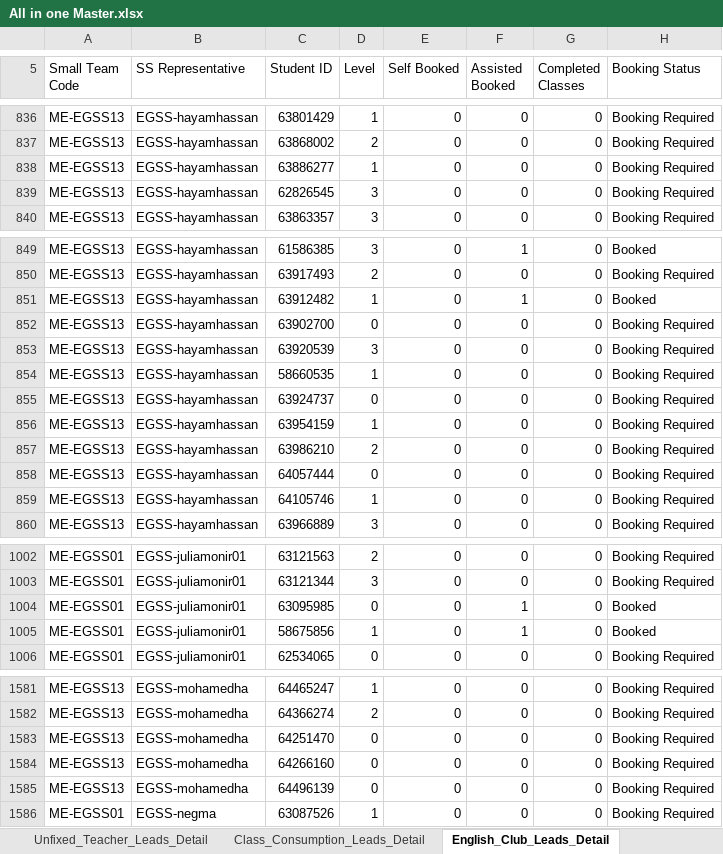
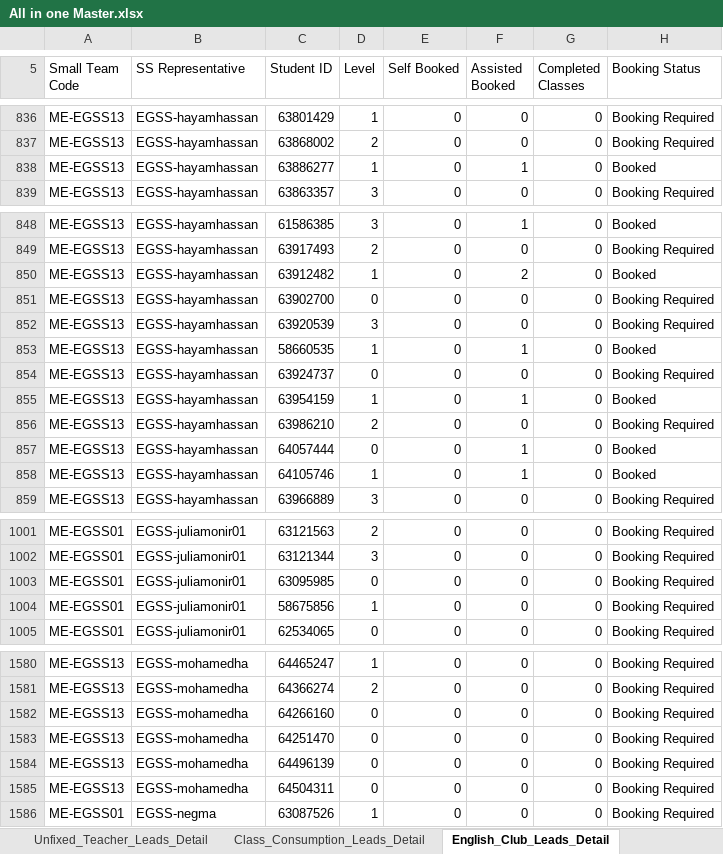
Before and after one commit to husseinelaasar/big-team-01-dashboard, an Excel workbook: attachments/All in one Master.xlsx, sheet English_Club_Leads_Detail, drawn as a sheet; only a part is shown, gaps mark what is left out; values as stored, in another font and other column widths than the file's, no cell formats; removed rows and columns are numbered as before the commit, all else as after; the diff covers the shown part only; the diff names each change by its address in the sheet, - before the commit and + after, or states it on an @@ line.

```diff
--- a/attachments/All in one Master.xlsx (sheet English_Club_Leads_Detail)
+++ b/attachments/All in one Master.xlsx (sheet English_Club_Leads_Detail)
-F838 (Assisted Booked): 0
+F838 (Assisted Booked): 1
-H838 (Booking Status): Booking Required
+H838 (Booking Status): Booked
-row 839: ME-EGSS13 | EGSS-hayamhassan | 62826545 | 3 | 0 | 0 | 0 | Booking Required
-F850 (Assisted Booked): 1
+F850 (Assisted Booked): 2
-F853 (Assisted Booked): 0
+F853 (Assisted Booked): 1
-H853 (Booking Status): Booking Required
+H853 (Booking Status): Booked
-F855 (Assisted Booked): 0
+F855 (Assisted Booked): 1
-H855 (Booking Status): Booking Required
+H855 (Booking Status): Booked
-F857:F858 (Assisted Booked): 0
+F857:F858 (Assisted Booked): 1
-H857:H858 (Booking Status): Booking Required
+H857:H858 (Booking Status): Booked
-F1003:F1004 (Assisted Booked): 1
+F1003:F1004 (Assisted Booked): 0
-H1003:H1004 (Booking Status): Booked
+H1003:H1004 (Booking Status): Booking Required
+row 1585: ME-EGSS13 | EGSS-mohamedha | 64504311 | 0 | 0 | 0 | 0 | Booking Required
```
Also changed, not shown: 8 moved rows and 82 edited cells elsewhere in this sheet, sheet Class_Consumption_Leads_Detail, sheet SOP_Pending_Leads_Detail, sheet Unfixed_Teacher_Leads_Detail, sheet 1- Pending SOP, sheet 3- Class Consumption, sheet 2- Unfixed Teacher, 1 more sheet, cell formats, 23 other files.
